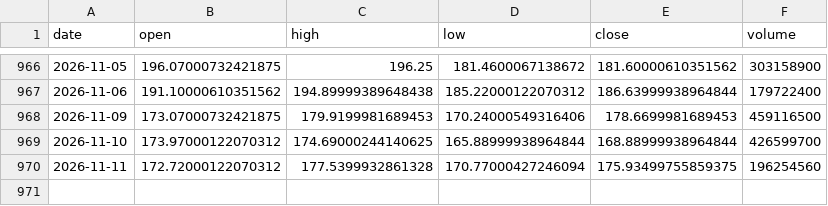
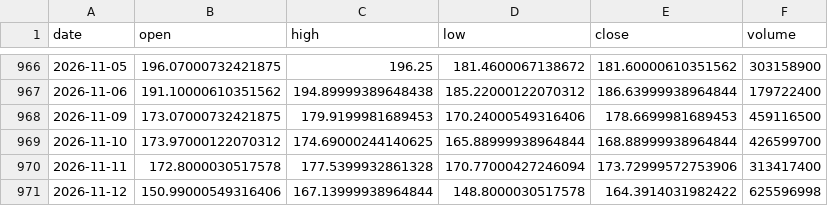
Before and after one commit to 911kwis/h100-tracker, a CSV file: data/nvda_prices.csv, drawn as a sheet; only a part is shown, gaps mark what is left out.

```diff
--- a/data/nvda_prices.csv
+++ b/data/nvda_prices.csv
@@ -969,2 +969,3 @@ date,open,high,low,close,volume
 2026-11-10,173.97000122070312,174.69000244140625,165.88999938964844,168.88999938964844,426599700
-2026-11-11,172.72000122070312,177.5399932861328,170.77000427246094,175.93499755859375,196254560
+2026-11-11,172.8000030517578,177.5399932861328,170.77000427246094,173.72999572753906,313417400
+2026-11-12,150.99000549316406,167.13999938964844,148.8000030517578,164.3914031982422,625596998
```
Also changed, not shown: data/gpu_prices.csv.
